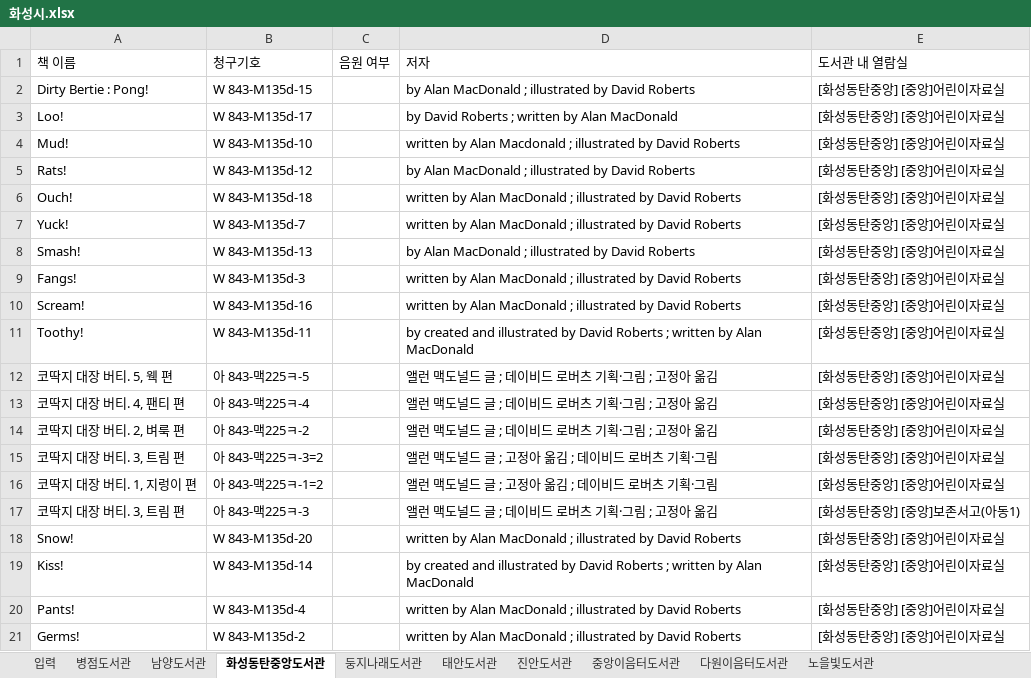
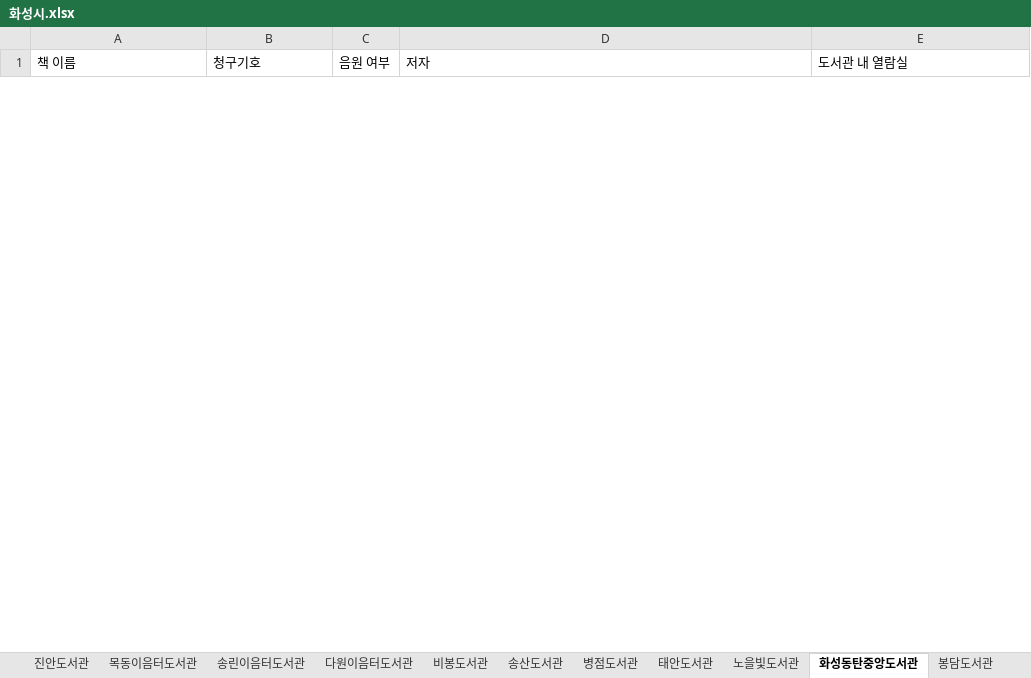
Before and after one commit to Kennnnnnnnnnnnnnnnnnnnnnnnnnnnnn/scrape-kor-libs, an Excel workbook: data/경기도/화성시.xlsx, sheet 화성동탄중앙도서관, drawn as a sheet; only a part is shown; values as stored, in another font and other column widths than the file's, no borders; removed rows and columns are numbered as before the commit, all else as after; the diff covers the shown part only; the diff names each change by its address in the sheet, - before the commit and + after, or states it on an @@ line.

```diff
--- a/data/경기도/화성시.xlsx (sheet 화성동탄중앙도서관)
+++ b/data/경기도/화성시.xlsx (sheet 화성동탄중앙도서관)
+sheet tab: 목동이음터도서관
+sheet tab: 송린이음터도서관
+sheet tab: 비봉도서관
+sheet tab: 송산도서관
+sheet tab: 봉담도서관
@@ sheet tab order changed: 진안도서관 | 목동이음터도서관 | 송린이음터도서관 | 다원이음터도서관 | 비봉도서관 | 송산도서관 | 병점도서관 | 태안도서관 | 노을빛도서관 | 화성동탄중앙도서관 | 봉담도서관 @@
-row 2: Dirty Bertie : Pong! | W 843-M135d-15 |  | by Alan MacDonald ; illustrated by David Roberts | [화성동탄중앙] [중앙]어린이자료실
-row 3: Loo! | W 843-M135d-17 |  | by David Roberts ; written by Alan MacDonald | [화성동탄중앙] [중앙]어린이자료실
-row 4: Mud! | W 843-M135d-10 |  | written by Alan Macdonald ; illustrated by David Roberts | [화성동탄중앙] [중앙]어린이자료실
-row 5: Rats! | W 843-M135d-12 |  | by Alan MacDonald ; illustrated by David Roberts | [화성동탄중앙] [중앙]어린이자료실
-row 6: Ouch! | W 843-M135d-18 |  | written by Alan MacDonald ; illustrated by David Roberts | [화성동탄중앙] [중앙]어린이자료실
-row 7: Yuck! | W 843-M135d-7 |  | written by Alan MacDonald ; illustrated by David Roberts | [화성동탄중앙] [중앙]어린이자료실
-row 8: Smash! | W 843-M135d-13 |  | by Alan MacDonald ; illustrated by David Roberts | [화성동탄중앙] [중앙]어린이자료실
-row 9: Fangs! | W 843-M135d-3 |  | written by Alan MacDonald ; illustrated by David Roberts | [화성동탄중앙] [중앙]어린이자료실
-row 10: Scream! | W 843-M135d-16 |  | written by Alan MacDonald ; illustrated by David Roberts | [화성동탄중앙] [중앙]어린이자료실
-row 11: Toothy! | W 843-M135d-11 |  | by created and illustrated by David Roberts ; written by Alan MacDonald | [화성동탄중앙] [중앙]어린이자료실
-row 12: 코딱지 대장 버티. 5, 웩 편 | 아 843-맥225ㅋ-5 |  | 앨런 맥도널드 글 ; 데이비드 로버츠 기획·그림 ; 고정아 옮김 | [화성동탄중앙] [중앙]어린이자료실
-row 13: 코딱지 대장 버티. 4, 팬티 편 | 아 843-맥225ㅋ-4 |  | 앨런 맥도널드 글 ; 데이비드 로버츠 기획·그림 ; 고정아 옮김 | [화성동탄중앙] [중앙]어린이자료실
-row 14: 코딱지 대장 버티. 2, 벼룩 편 | 아 843-맥225ㅋ-2 |  | 앨런 맥도널드 글 ; 데이비드 로버츠 기획·그림 ; 고정아 옮김 | [화성동탄중앙] [중앙]어린이자료실
-row 15: 코딱지 대장 버티. 3, 트림 편 | 아 843-맥225ㅋ-3=2 |  | 앨런 맥도널드 글 ; 고정아 옮김 ; 데이비드 로버츠 기획·그림 | [화성동탄중앙] [중앙]어린이자료실
-row 16: 코딱지 대장 버티. 1, 지렁이 편 | 아 843-맥225ㅋ-1=2 |  | 앨런 맥도널드 글 ; 고정아 옮김 ; 데이비드 로버츠 기획·그림 | [화성동탄중앙] [중앙]어린이자료실
-row 17: 코딱지 대장 버티. 3, 트림 편 | 아 843-맥225ㅋ-3 |  | 앨런 맥도널드 글 ; 데이비드 로버츠 기획·그림 ; 고정아 옮김 | [화성동탄중앙] [중앙]보존서고(아동1)
-row 18: Snow! | W 843-M135d-20 |  | written by Alan MacDonald ; illustrated by David Roberts | [화성동탄중앙] [중앙]어린이자료실
-row 19: Kiss! | W 843-M135d-14 |  | by created and illustrated by David Roberts ; written by Alan MacDonald | [화성동탄중앙] [중앙]어린이자료실
-row 20: Pants! | W 843-M135d-4 |  | written by Alan MacDonald ; illustrated by David Roberts | [화성동탄중앙] [중앙]어린이자료실
-row 21: Germs! | W 843-M135d-2 |  | written by Alan MacDonald ; illustrated by David Roberts | [화성동탄중앙] [중앙]어린이자료실
```
Also changed, not shown: 10 added rows and 5 removed rows elsewhere in this sheet, sheet 남양도서관, sheet 병점도서관, sheet 중앙이음터도서관, sheet 태안도서관, sheet 진안도서관, sheet 둥지나래도서관, 2 more sheets, other sheet tabs, data/경기도/고양시.xlsx, data/경상남도/창원시립도서관.xlsx, 35 other files.
